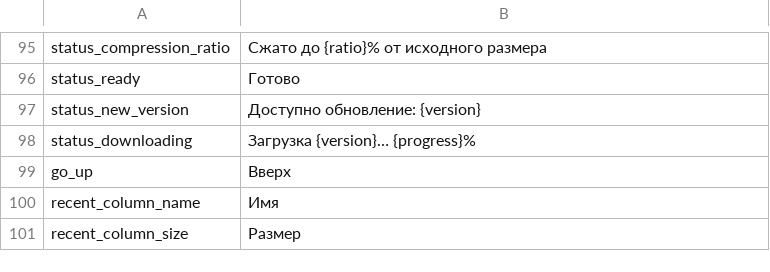
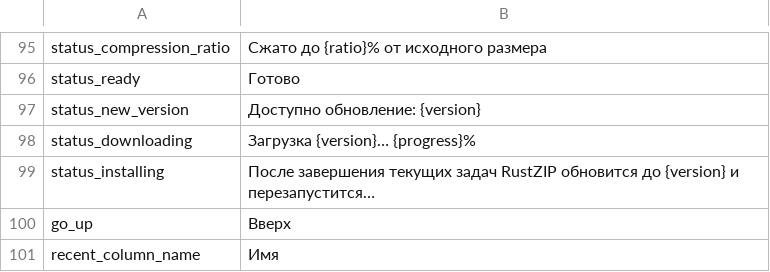
Before and after one commit to yuhuotech/rustzip, a TSV file: apps/gui/resources/locales/ru-RU.tsv, drawn as a sheet; only a part is shown, gaps mark what is left out; the shorter side is filled out with more unchanged rows; the diff names each change by its address in the sheet, - before the commit and + after, or states it on an @@ line.

```diff
--- a/apps/gui/resources/locales/ru-RU.tsv
+++ b/apps/gui/resources/locales/ru-RU.tsv
+row 99: status_installing | После завершения текущих задач RustZIP обновится до {version} и перезапустится…
```
Also changed, not shown: apps/gui/resources/locales/ar.tsv, apps/gui/resources/locales/de-DE.tsv, 18 other files.
